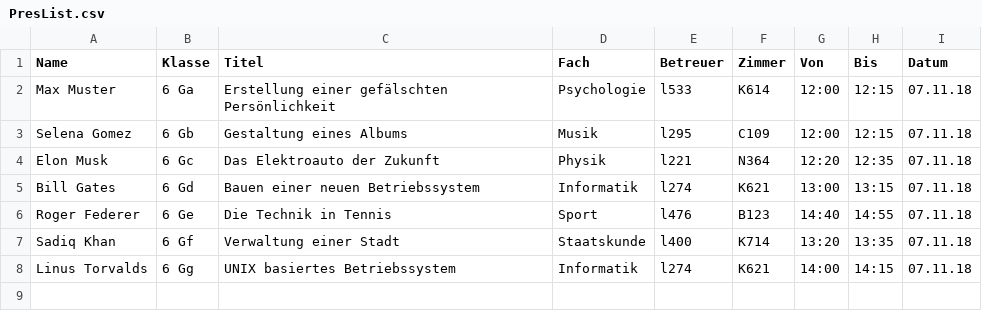
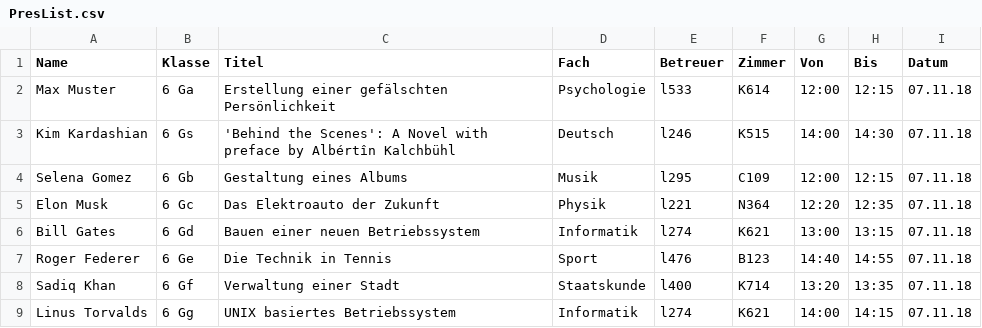
Before and after one commit to edbingo/bks-tool, a CSV file: CSVs/PresList.csv, drawn as a sheet; the diff names each change by its address in the sheet, - before the commit and + after, or states it on an @@ line.

```diff
--- a/CSVs/PresList.csv
+++ b/CSVs/PresList.csv
+row 3: Kim Kardashian | 6 Gs | 'Behind the Scenes': A Novel with preface by Albértîn Kalchbühl | Deutsch | l246 | K515 | 14:00 | 14:30 | 07.11.18
```
Also changed, not shown: CSVs/SuS_5Gb_18.19.csv, 10 other files.
